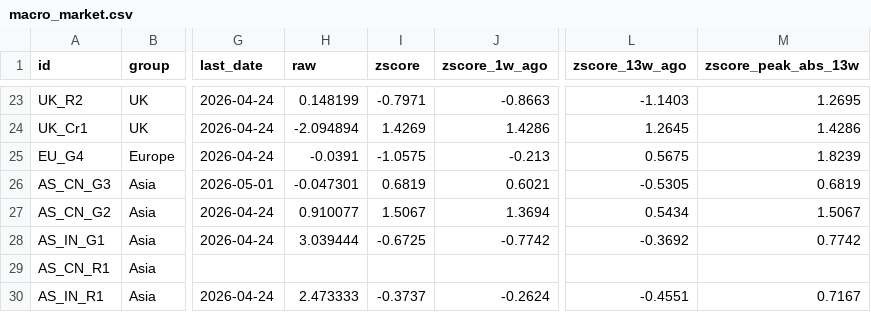
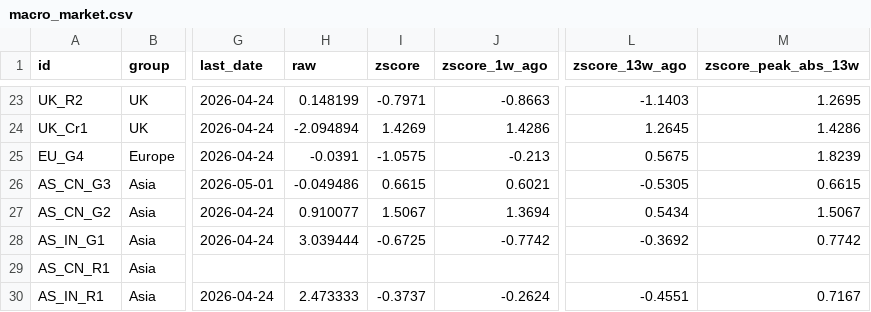
Before and after one commit to Kasim81/market_dash_auto, a CSV file: data/macro_market.csv, drawn as a sheet; only a part is shown, gaps mark what is left out; the diff names each change by its address in the sheet, - before the commit and + after, or states it on an @@ line.

```diff
--- a/data/macro_market.csv
+++ b/data/macro_market.csv
-H26 (raw): -0.047301
+H26 (raw): -0.049486
-I26 (zscore): 0.6819
+I26 (zscore): 0.6615
-M26 (zscore_peak_abs_13w): 0.6819
+M26 (zscore_peak_abs_13w): 0.6615
```
Also changed, not shown: data/macro_economic.csv, data/market_data.csv, 7 other files.
